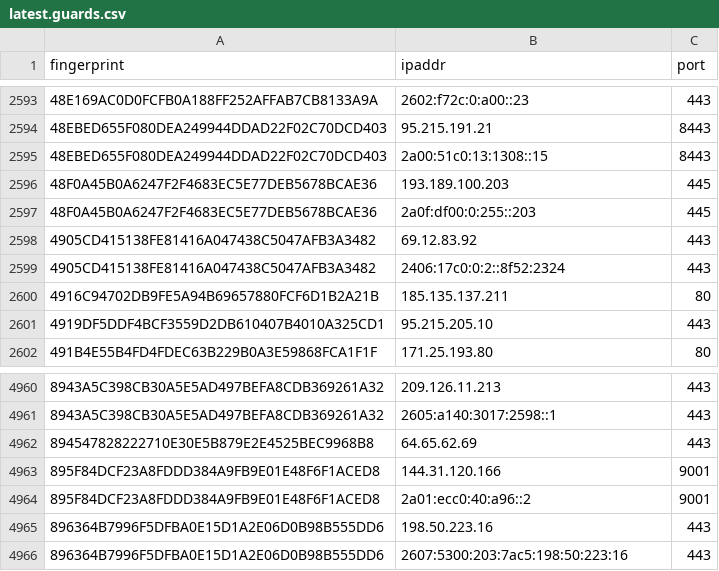
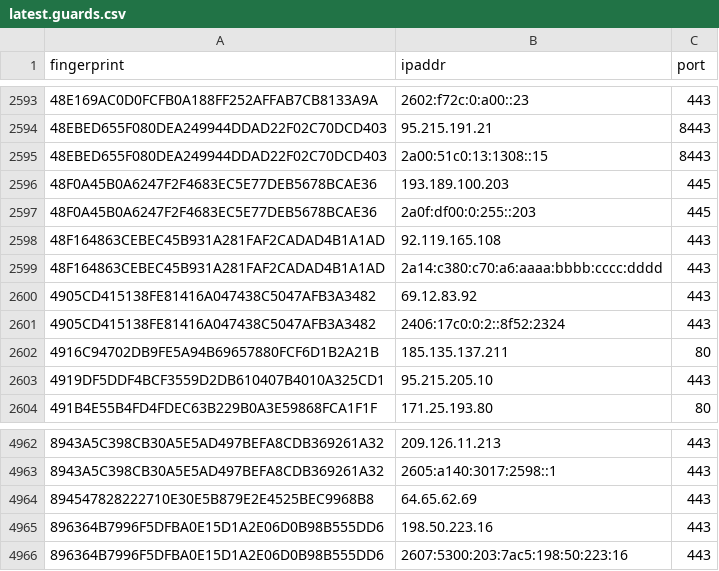
Before and after one commit to ling0x/tor-nodes, a CSV file: latest.guards.csv, drawn as a sheet; only a part is shown, gaps mark what is left out; removed rows and columns are numbered as before the commit, all else as after; the diff names each change by its address in the sheet, - before the commit and + after, or states it on an @@ line.

```diff
--- a/latest.guards.csv
+++ b/latest.guards.csv
+row 2598: 48F164863CEBEC45B931A281FAF2CADAD4B1A1AD | 92.119.165.108 | 443
+row 2599: 48F164863CEBEC45B931A281FAF2CADAD4B1A1AD | 2a14:c380:c70:a6:aaaa:bbbb:cccc:dddd | 443
-row 4963: 895F84DCF23A8FDDD384A9FB9E01E48F6F1ACED8 | 144.31.120.166 | 9001
-row 4964: 895F84DCF23A8FDDD384A9FB9E01E48F6F1ACED8 | 2a01:ecc0:40:a96::2 | 9001
```
Also changed, not shown: latest.all.csv.
